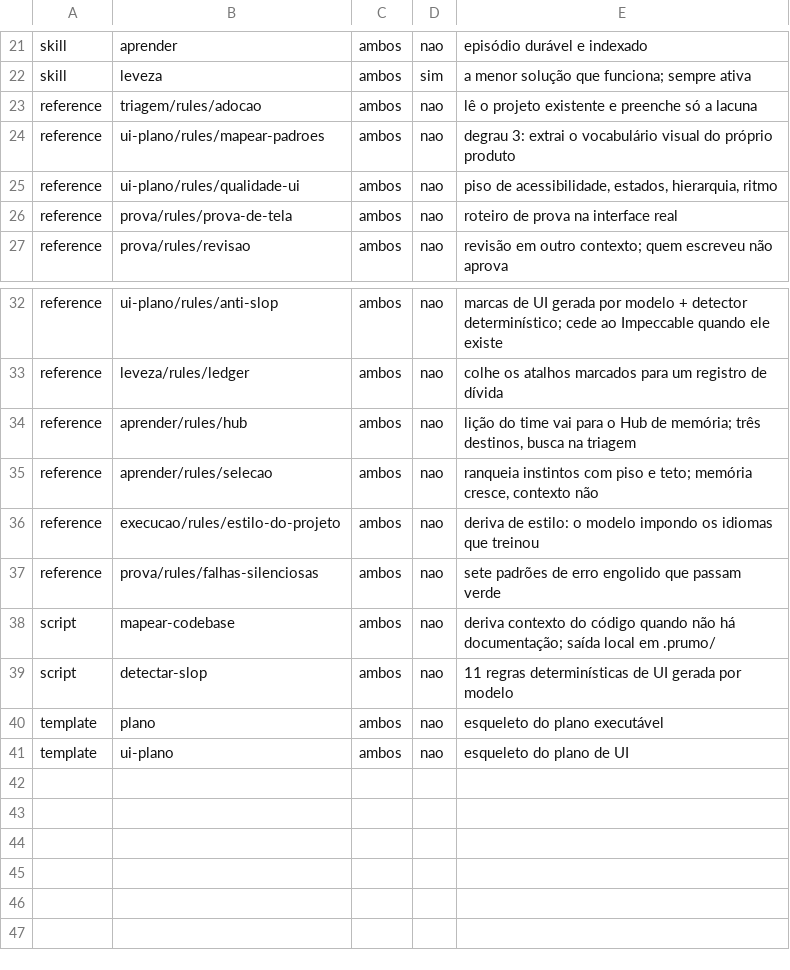
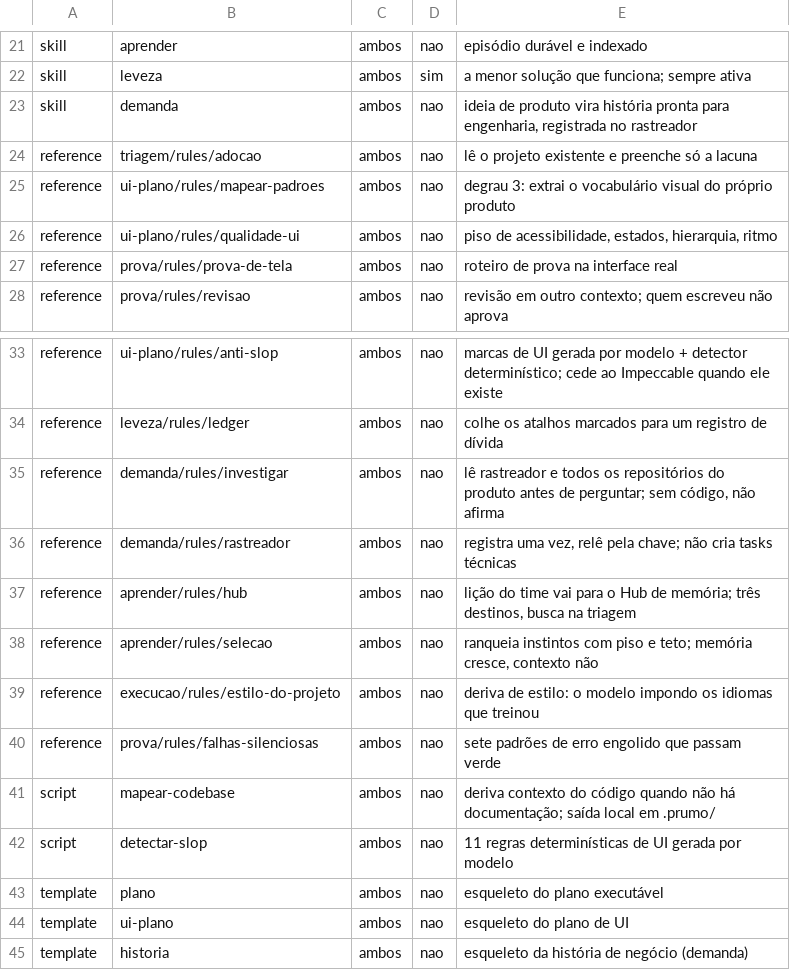
Before and after one commit to SuetamId/prumo, a TSV file: manifest.tsv, drawn as a sheet; only a part is shown, gaps mark what is left out.

```diff
--- a/manifest.tsv
+++ b/manifest.tsv
@@ -22,2 +22,3 @@ skill	aprender	ambos	nao	episódio durável e indexado
 skill	leveza	ambos	sim	a menor solução que funciona; sempre ativa
+skill	demanda	ambos	nao	ideia de produto vira história pronta para engenharia, registrada no rastreador
 reference	triagem/rules/adocao	ambos	nao	lê o projeto existente e preenche só a lacuna
@@ -33,2 +34,4 @@ reference	ui-plano/rules/anti-slop	ambos	nao	marcas de UI gerada por modelo + de
 reference	leveza/rules/ledger	ambos	nao	colhe os atalhos marcados para um registro de dívida
+reference	demanda/rules/investigar	ambos	nao	lê rastreador e todos os repositórios do produto antes de perguntar; sem código, não afirma
+reference	demanda/rules/rastreador	ambos	nao	registra uma vez, relê pela chave; não cria tasks técnicas
 reference	aprender/rules/hub	ambos	nao	lição do time vai para o Hub de memória; três destinos, busca na triagem
@@ -41 +44,2 @@ template	plano	ambos	nao	esqueleto do plano executável
 template	ui-plano	ambos	nao	esqueleto do plano de UI
+template	historia	ambos	nao	esqueleto da história de negócio (demanda)
```
Also changed, not shown: 8 other files.
